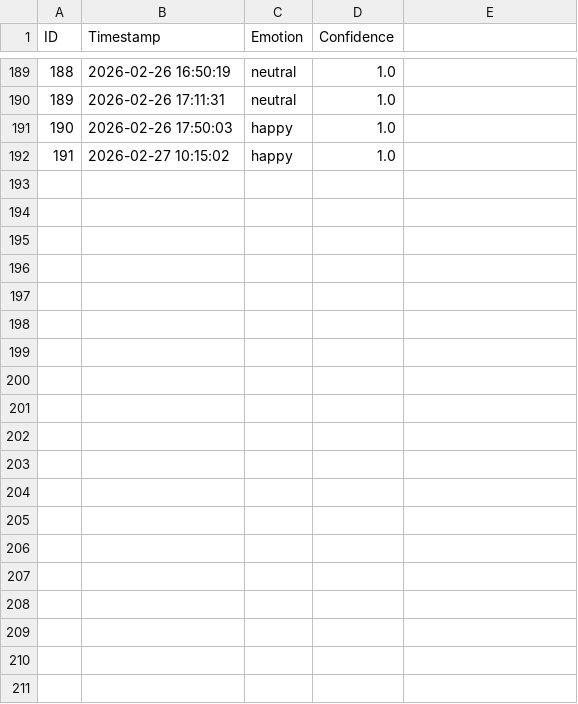
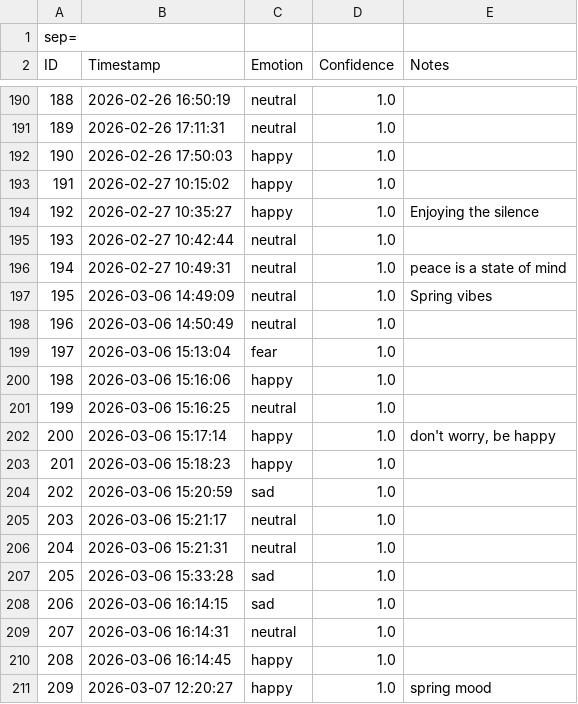
Before and after one commit to popam482/Emotion-Journal, a CSV file: emotion_journal_export.csv, drawn as a sheet; only a part is shown, gaps mark what is left out; the diff covers the shown part only.

Commit message:
final fix for mood graph

```diff
--- a/emotion_journal_export.csv
+++ b/emotion_journal_export.csv
@@ -1 +1,2 @@
-ID,Timestamp,Emotion,Confidence
+sep=,
+ID,Timestamp,Emotion,Confidence,Notes
@@ -192,0 +194,18 @@
+192,2026-02-27 10:35:27,happy,1.0,Enjoying the silence
+193,2026-02-27 10:42:44,neutral,1.0,
+194,2026-02-27 10:49:31,neutral,1.0,peace is a state of mind
+195,2026-03-06 14:49:09,neutral,1.0,Spring vibes
+196,2026-03-06 14:50:49,neutral,1.0,
+197,2026-03-06 15:13:04,fear,1.0,
+198,2026-03-06 15:16:06,happy,1.0,
+199,2026-03-06 15:16:25,neutral,1.0,
+200,2026-03-06 15:17:14,happy,1.0,"don't worry, be happy"
+201,2026-03-06 15:18:23,happy,1.0,
+202,2026-03-06 15:20:59,sad,1.0,
+203,2026-03-06 15:21:17,neutral,1.0,
+204,2026-03-06 15:21:31,neutral,1.0,
+205,2026-03-06 15:33:28,sad,1.0,
+206,2026-03-06 16:14:15,sad,1.0,
+207,2026-03-06 16:14:31,neutral,1.0,
+208,2026-03-06 16:14:45,happy,1.0,
+209,2026-03-07 12:20:27,happy,1.0,spring mood
```
Also changed, not shown: 14 added rows elsewhere in this file, 3 other files.
